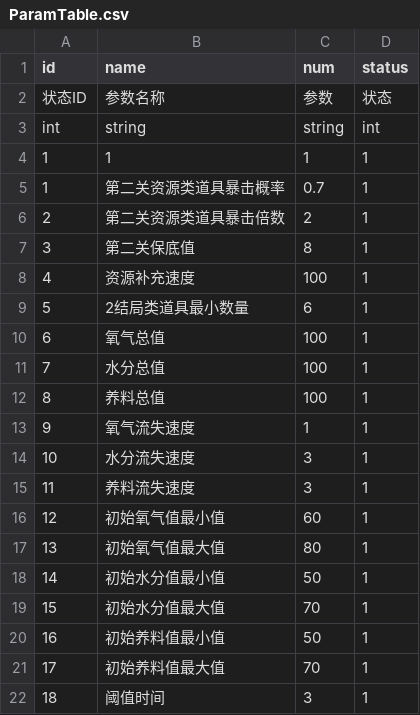
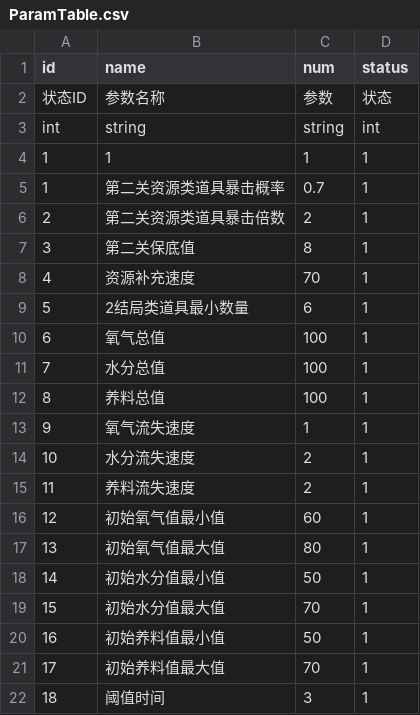
Before and after one commit to cnImpulse/GGJ2023, a CSV file: 项目/GBTGame/Assets/CSVFile/Json/ParamTable.csv, drawn as a sheet.

```diff
--- a/项目/GBTGame/Assets/CSVFile/Json/ParamTable.csv
+++ b/项目/GBTGame/Assets/CSVFile/Json/ParamTable.csv
@@ -7,3 +7,3 @@ int,string,string,int
 3,第二关保底值,8,1
-4,资源补充速度,100,1
+4,资源补充速度,70,1
 5,2结局类道具最小数量,6,1
@@ -13,4 +13,4 @@ int,string,string,int
 9,氧气流失速度,1,1
-10,水分流失速度,3,1
-11,养料流失速度,3,1
+10,水分流失速度,2,1
+11,养料流失速度,2,1
 12,初始氧气值最小值,60,1
```
Also changed, not shown: 项目/GBTGame/Assets/CSVFile/Data/UIFormID.csv, 项目/GBTGame/Assets/CSVFile/Json/LevelTable.csv, 30 other files.
